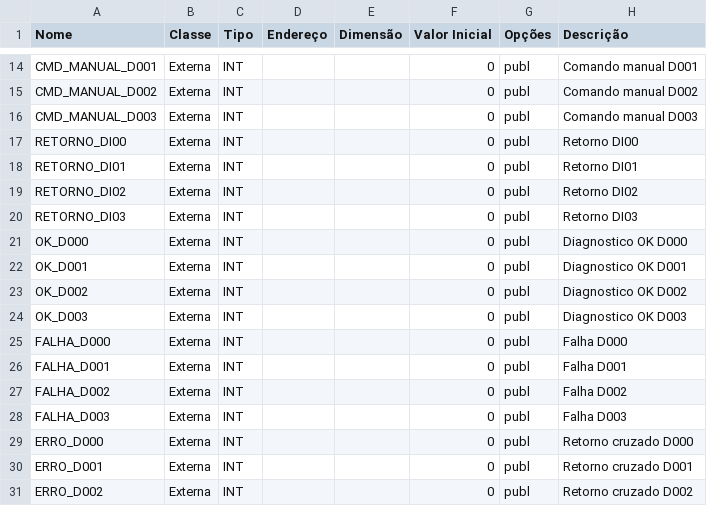
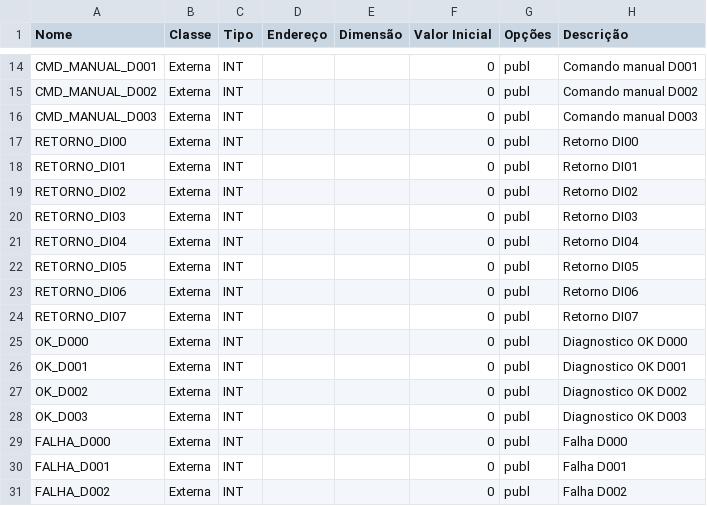
Before and after one commit to AtsonMelo/testador-neon-hio115, a CSV file: histudio-import/program_01_completo_com_classe.csv, drawn as a sheet; only a part is shown, gaps mark what is left out; the shorter side is filled out with more unchanged rows; the diff names each change by its address in the sheet, - before the commit and + after, or states it on an @@ line.

```diff
--- a/histudio-import/program_01_completo_com_classe.csv
+++ b/histudio-import/program_01_completo_com_classe.csv
+row 21: RETORNO_DI04 | Externa | INT |  |  | 0 | publ | Retorno DI04
+row 22: RETORNO_DI05 | Externa | INT |  |  | 0 | publ | Retorno DI05
+row 23: RETORNO_DI06 | Externa | INT |  |  | 0 | publ | Retorno DI06
+row 24: RETORNO_DI07 | Externa | INT |  |  | 0 | publ | Retorno DI07
```
Also changed, not shown: histudio-import/globais_completo_com_classe.csv, 3 other files.
